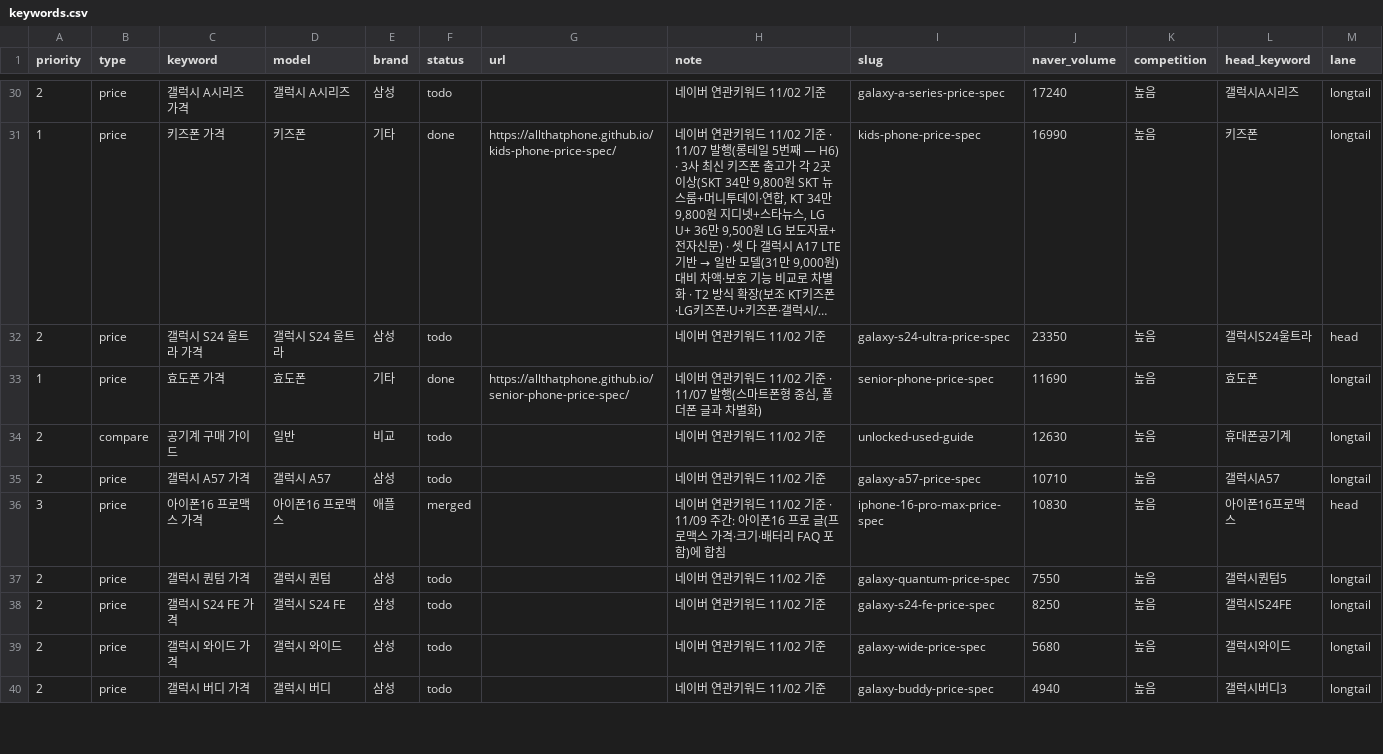
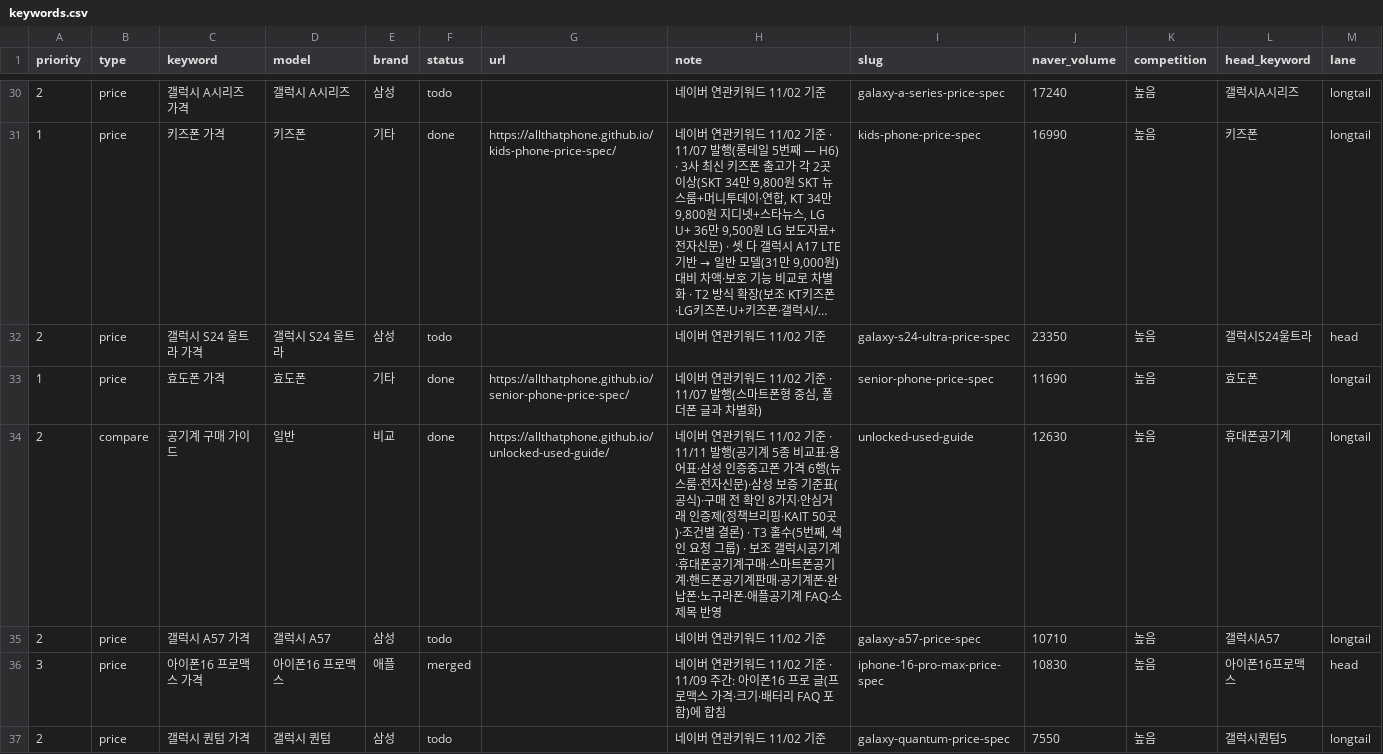
Before and after one commit to allthatphone/allthatphone.github.io, a CSV file: ops/keywords.csv, drawn as a sheet; only a part is shown, gaps mark what is left out; the shorter side is filled out with more unchanged rows; long unchanged cells end in ….

```diff
--- a/ops/keywords.csv
+++ b/ops/keywords.csv
@@ -33,3 +33,3 @@ priority,type,keyword,model,brand,status,url,note,slug,naver_volume,competition,
 1,price,효도폰 가격,효도폰,기타,done,https://allthatphone.github.io/senior-phone-price-spec/,"네이버 연관키워드 11/02 기준 · 11/07 발행(스마트폰형 중심, 폴더폰 글과 차별화)",senior-phone-price-spec,11690,높음,효도폰,longtail
-2,compare,공기계 구매 가이드,일반,비교,todo,,네이버 연관키워드 11/02 기준,unlocked-used-guide,12630,높음,휴대폰공기계,longtail
+2,compare,공기계 구매 가이드,일반,비교,done,https://allthatphone.github.io/unlocked-used-guide/,"네이버 연관키워드 11/02 기준 · 11/11 발행(공기계 5종 비교표·용어표·삼성 인증중고폰 가격 6행(뉴스룸·전자신문)·삼성 보증 기준표(공식)·구매 전 확인 8가지·안심거래 인증제(정책브리핑·KAIT 50곳)·조건별 결론) · T3 홀수(5번째, 색인 요청 그룹) · 보조 갤럭시공기계·휴대폰공기계구매·스마트폰공기계·핸드폰공기계판매·공기계폰·완납폰·노구라폰·애플공기계 FAQ·소제목 반영",unlocked-used-guide,12630,높음,휴대폰공기계,longtail
 2,price,갤럭시 A57 가격,갤럭시 A57,삼성,todo,,네이버 연관키워드 11/02 기준,galaxy-a57-price-spec,10710,높음,갤럭시A57,longtail
```
Also changed, not shown: 3 other files.
